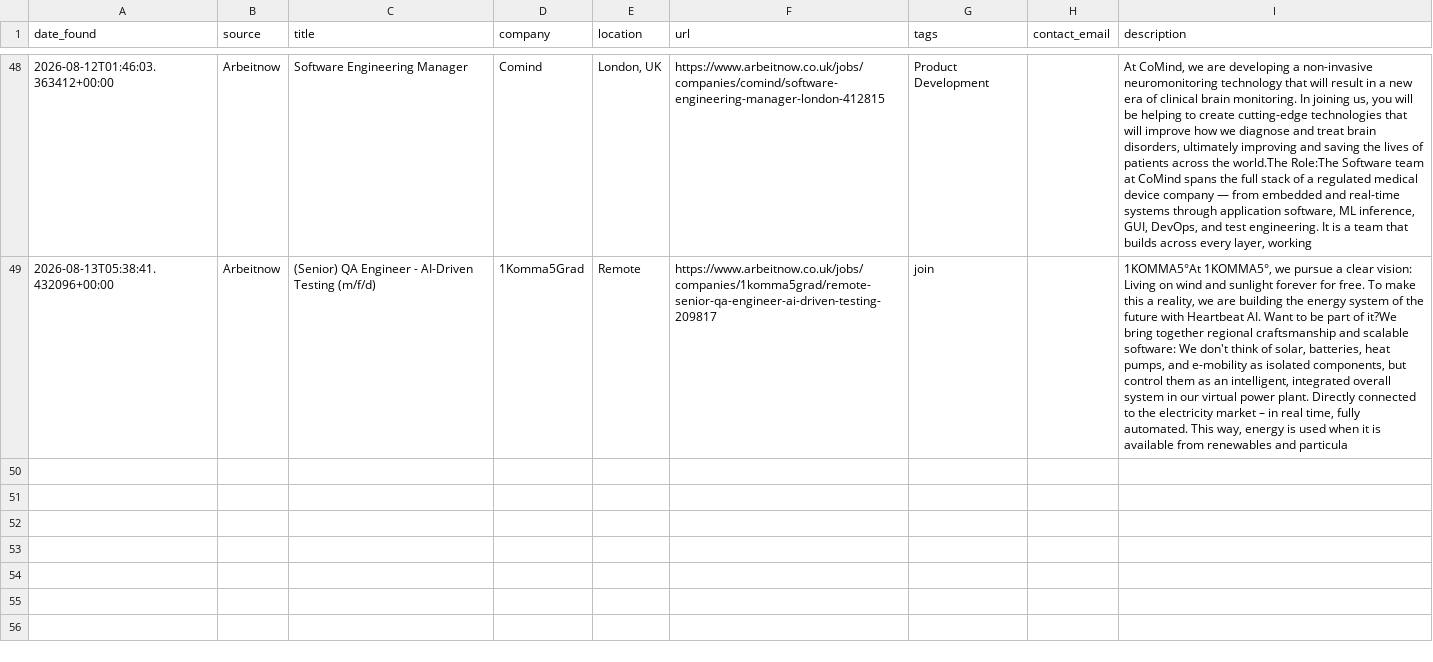
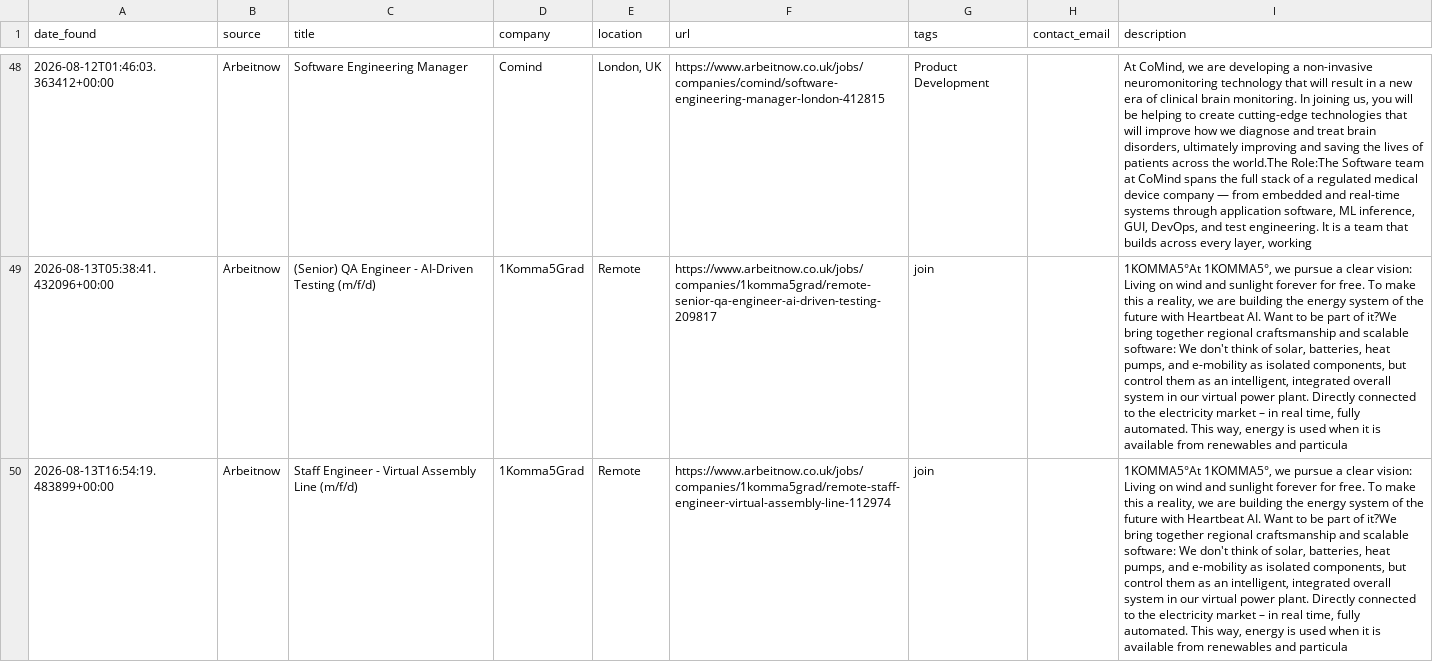
Before and after one commit to hitesh638/flutter-job-scraper, a CSV file: jobs.csv, drawn as a sheet; only a part is shown, gaps mark what is left out; the diff covers the shown part only; the diff names each change by its address in the sheet, - before the commit and + after, or states it on an @@ line.

```diff
--- a/jobs.csv
+++ b/jobs.csv
+row 50: 2026-08-13T16:54:19.483899+00:00 | Arbeitnow | Staff Engineer - Virtual Assembly Line (m/f/d) | 1Komma5Grad | Remote | https://www.arbeitnow.co.uk/jobs/companies/1komma5grad/remote-staff-engineer-virtual-assembly-line-112974 | join |  | 1KOMMA5°At 1KOMMA5°, we pursue a clear vision: Living on wind and sunlight forever for free. To make this a reality, we are building the energy system of the future with Heartbeat AI. Want to be part of it?We bring together regional craftsmanship and scalable software: We don't think of solar, batteries, heat pumps, and e-mobility as isolated components, but control them as an intelligent, integrated overall system in our virtual power plant. Directly connected to the electricity market – in real time, fully automated. This way, energy is used when it is available from renewables and particula
```
Also changed, not shown: 1 added row elsewhere in this file, apply_via_platform.csv, 2 other files.
